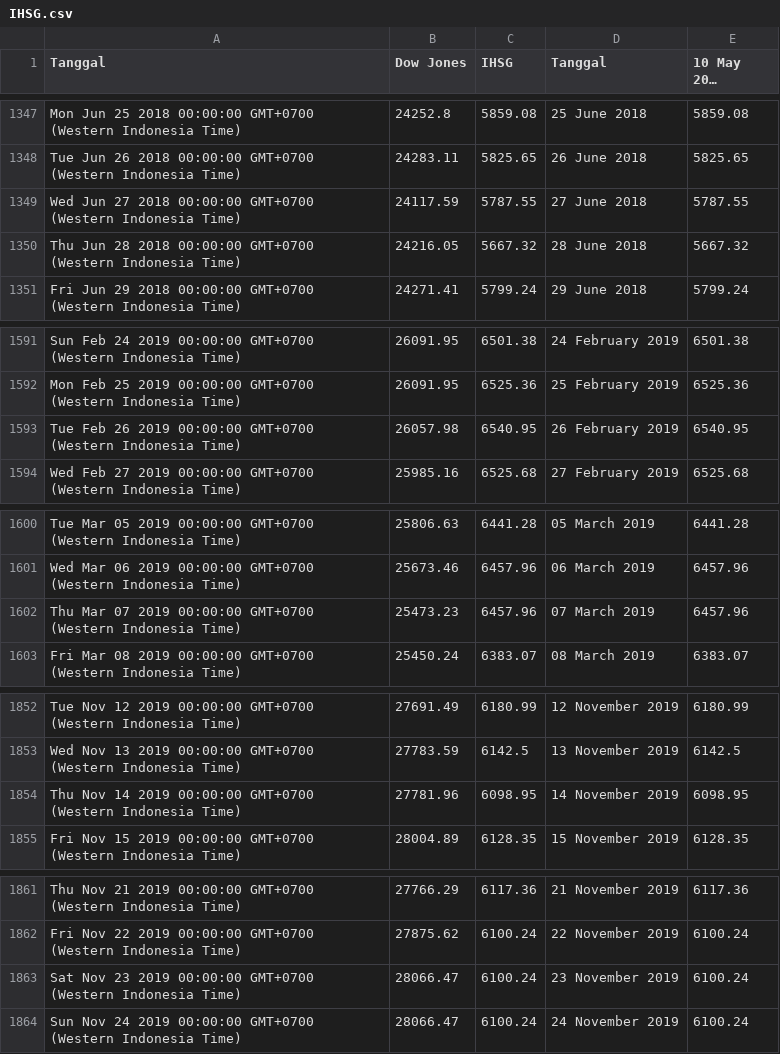
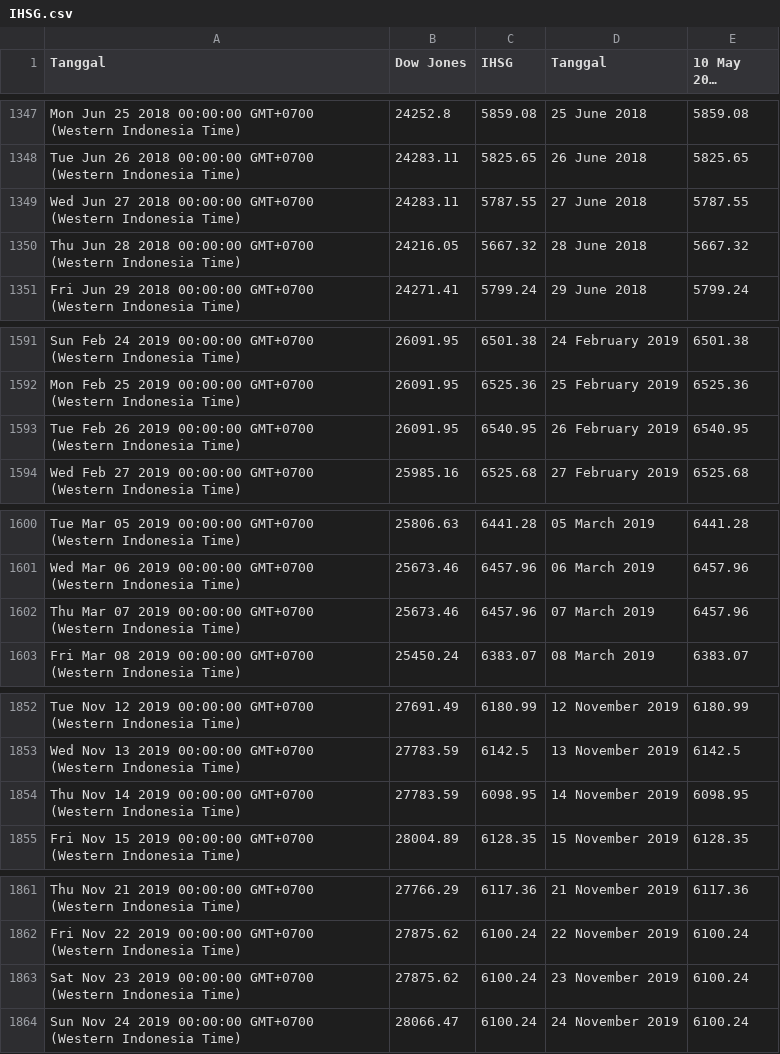
Before and after one commit to lisnhaaw/datawrapper-csv, a CSV file: data/IHSG.csv, drawn as a sheet; only a part is shown, gaps mark what is left out; long unchanged cells end in …; the diff covers the shown part only.

```diff
--- a/data/IHSG.csv
+++ b/data/IHSG.csv
@@ -1348,3 +1348,3 @@ Mon Jun 25 2018 00:00:00 GMT+0700 (Western Indonesia Time),24252.8,5859.08,25 Ju
 Tue Jun 26 2018 00:00:00 GMT+0700 (Western Indonesia Time),24283.11,5825.65,26 June 2018,5825.65
-Wed Jun 27 2018 00:00:00 GMT+0700 (Western Indonesia Time),24117.59,5787.55,27 June 2018,5787.55
+Wed Jun 27 2018 00:00:00 GMT+0700 (Western Indonesia Time),24283.11,5787.55,27 June 2018,5787.55
 Thu Jun 28 2018 00:00:00 GMT+0700 (Western Indonesia Time),24216.05,5667.32,28 June 2018,5667.32
@@ -1592,3 +1592,3 @@ Sun Feb 24 2019 00:00:00 GMT+0700 (Western Indonesia Time),26091.95,6501.38,24 F
 Mon Feb 25 2019 00:00:00 GMT+0700 (Western Indonesia Time),26091.95,6525.36,25 February 2019,6525.36
-Tue Feb 26 2019 00:00:00 GMT+0700 (Western Indonesia Time),26057.98,6540.95,26 February 2019,6540.95
+Tue Feb 26 2019 00:00:00 GMT+0700 (Western Indonesia Time),26091.95,6540.95,26 February 2019,6540.95
 Wed Feb 27 2019 00:00:00 GMT+0700 (Western Indonesia Time),25985.16,6525.68,27 February 2019,6525.68
@@ -1601,3 +1601,3 @@ Tue Mar 05 2019 00:00:00 GMT+0700 (Western Indonesia Time),25806.63,6441.28,05 M
 Wed Mar 06 2019 00:00:00 GMT+0700 (Western Indonesia Time),25673.46,6457.96,06 March 2019,6457.96
-Thu Mar 07 2019 00:00:00 GMT+0700 (Western Indonesia Time),25473.23,6457.96,07 March 2019,6457.96
+Thu Mar 07 2019 00:00:00 GMT+0700 (Western Indonesia Time),25673.46,6457.96,07 March 2019,6457.96
 Fri Mar 08 2019 00:00:00 GMT+0700 (Western Indonesia Time),25450.24,6383.07,08 March 2019,6383.07
@@ -1853,3 +1853,3 @@ Tue Nov 12 2019 00:00:00 GMT+0700 (Western Indonesia Time),27691.49,6180.99,12 N
 Wed Nov 13 2019 00:00:00 GMT+0700 (Western Indonesia Time),27783.59,6142.5,13 November 2019,6142.5
-Thu Nov 14 2019 00:00:00 GMT+0700 (Western Indonesia Time),27781.96,6098.95,14 November 2019,6098.95
+Thu Nov 14 2019 00:00:00 GMT+0700 (Western Indonesia Time),27783.59,6098.95,14 November 2019,6098.95
 Fri Nov 15 2019 00:00:00 GMT+0700 (Western Indonesia Time),28004.89,6128.35,15 November 2019,6128.35
@@ -1862,3 +1862,3 @@ Thu Nov 21 2019 00:00:00 GMT+0700 (Western Indonesia Time),27766.29,6117.36,21 N
 Fri Nov 22 2019 00:00:00 GMT+0700 (Western Indonesia Time),27875.62,6100.24,22 November 2019,6100.24
-Sat Nov 23 2019 00:00:00 GMT+0700 (Western Indonesia Time),28066.47,6100.24,23 November 2019,6100.24
+Sat Nov 23 2019 00:00:00 GMT+0700 (Western Indonesia Time),27875.62,6100.24,23 November 2019,6100.24
 Sun Nov 24 2019 00:00:00 GMT+0700 (Western Indonesia Time),28066.47,6100.24,24 November 2019,6100.24
```
Also changed, not shown: 11 edited cells elsewhere in this file.
